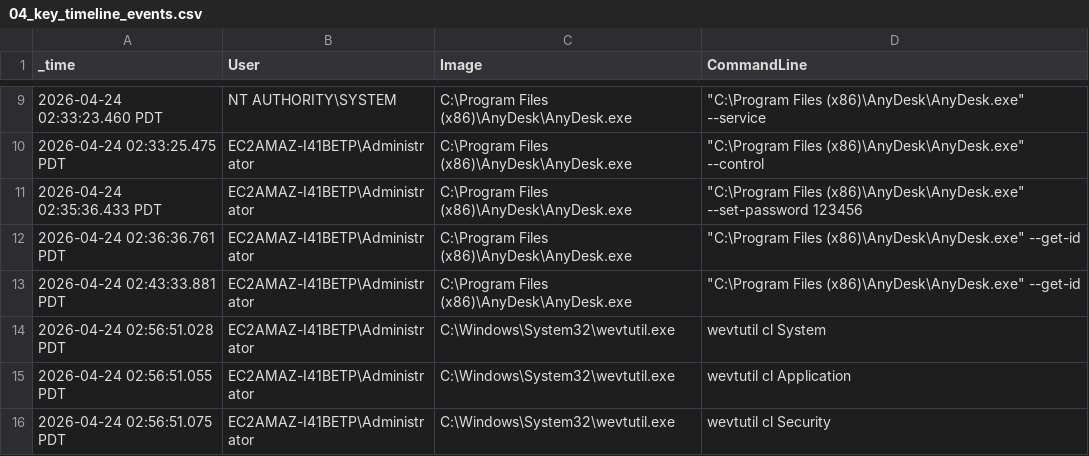
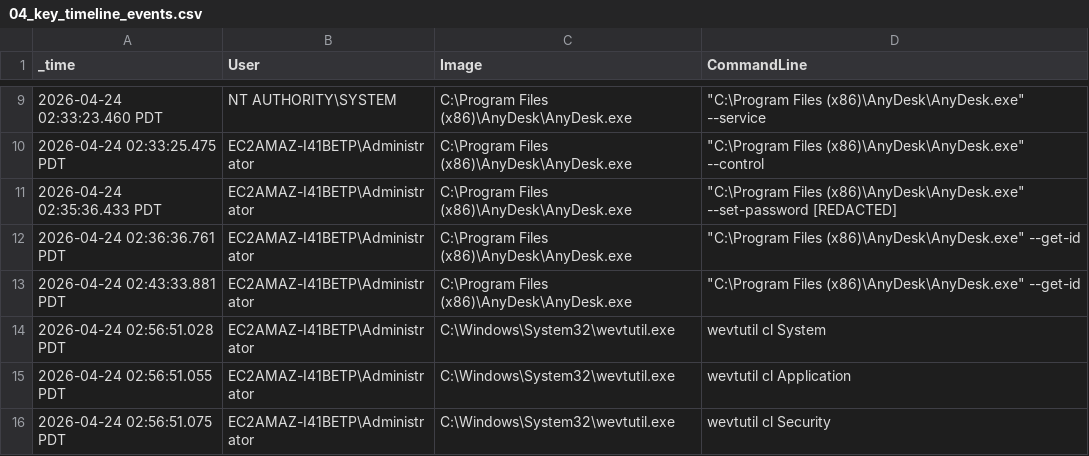
Before and after one commit to wmshearer/network-security-monitoring, a CSV file: evidence/04_key_timeline_events.csv, drawn as a sheet; only a part is shown, gaps mark what is left out.

Commit message:
Add IR report, README, and termshot evidence screenshots
The full incident report (reports/IR_REPORT.md) reconstructs the attack
chain from real events, organized against NIST SP 800-61 Rev 3's CSF 2.0
Functions rather than the retired four-phase lifecycle. Corrects two prior
research assumptions with direct evidence: the dataset covers two hosts
(only one shows attacker activity), and no LSASS access or lateral movement
is observable (Sysmon EventID 10 never occurs in this capture at all).
Response/recovery actions are written in explicit conditional voice, marked
undemonstrated, following the precedent that the published DFIR Report this
dataset is based on has no containment section either.

Redacted the AnyDesk unattended-access password in evidence/04 before this
commit (was a real captured value, not a placeholder).

```diff
--- a/evidence/04_key_timeline_events.csv
+++ b/evidence/04_key_timeline_events.csv
@@ -10,3 +10,3 @@
 "2026-04-24 02:33:25.475 PDT","EC2AMAZ-I41BETP\Administrator","C:\Program Files (x86)\AnyDesk\AnyDesk.exe","""C:\Program Files (x86)\AnyDesk\AnyDesk.exe""  --control"
-"2026-04-24 02:35:36.433 PDT","EC2AMAZ-I41BETP\Administrator","C:\Program Files (x86)\AnyDesk\AnyDesk.exe","""C:\Program Files (x86)\AnyDesk\AnyDesk.exe""  --set-password 123456"
+"2026-04-24 02:35:36.433 PDT","EC2AMAZ-I41BETP\Administrator","C:\Program Files (x86)\AnyDesk\AnyDesk.exe","""C:\Program Files (x86)\AnyDesk\AnyDesk.exe""  --set-password [REDACTED]"
 "2026-04-24 02:36:36.761 PDT","EC2AMAZ-I41BETP\Administrator","C:\Program Files (x86)\AnyDesk\AnyDesk.exe","""C:\Program Files (x86)\AnyDesk\AnyDesk.exe""  --get-id"
```
Also changed, not shown: 9 other files.
